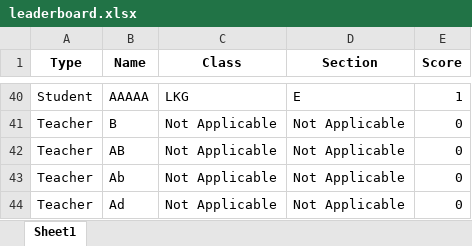
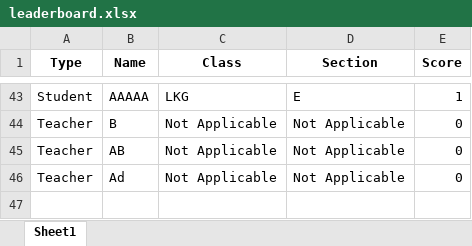
Before and after one commit to itabhijitb/augmented-flappy-python, an Excel workbook: flappy/res/leaderboard.xlsx, sheet Sheet1, drawn as a sheet; only a part is shown, gaps mark what is left out; values as stored, in another font and other column widths than the file's, no borders; removed rows and columns are numbered as before the commit, all else as after; the diff covers the shown part only; the diff names each change by its address in the sheet, - before the commit and + after, or states it on an @@ line.

```diff
--- a/flappy/res/leaderboard.xlsx (sheet Sheet1)
+++ b/flappy/res/leaderboard.xlsx (sheet Sheet1)
-row 43: Teacher | Ab | Not Applicable | Not Applicable | 0
```
Also changed, not shown: 5 added rows, 2 removed rows, 4 moved rows and 2 edited cells elsewhere in this sheet, 11 other files.
